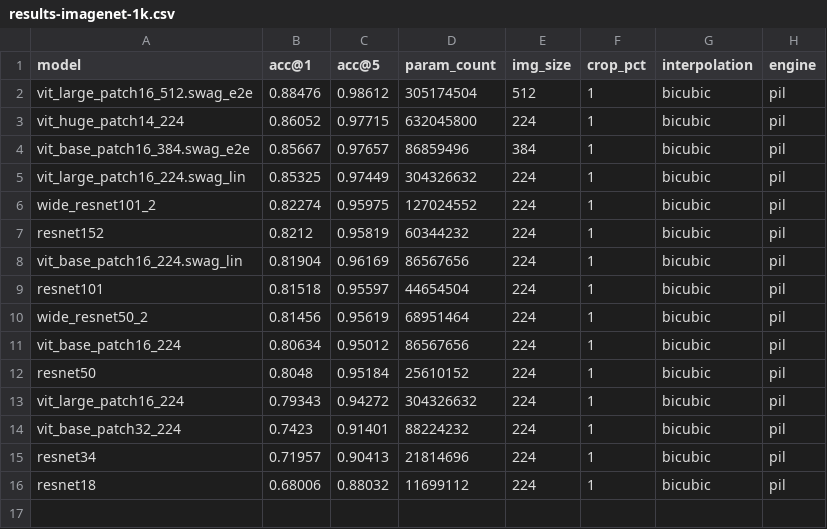
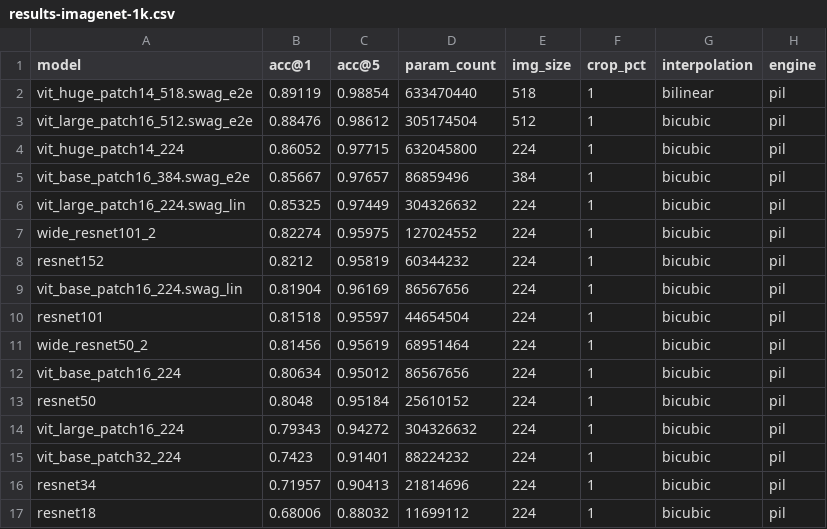
Before and after one commit to riccardomusmeci/mlx-image, a CSV file: results/results-imagenet-1k.csv, drawn as a sheet; the diff names each change by its address in the sheet, - before the commit and + after, or states it on an @@ line.

Commit message:
new result

```diff
--- a/results/results-imagenet-1k.csv
+++ b/results/results-imagenet-1k.csv
+row 2: vit_huge_patch14_518.swag_e2e | 0.89119 | 0.98854 | 633470440 | 518 | 1 | bilinear | pil
```
